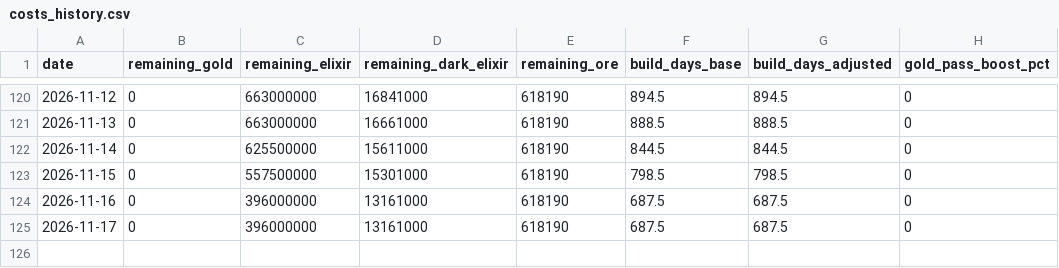
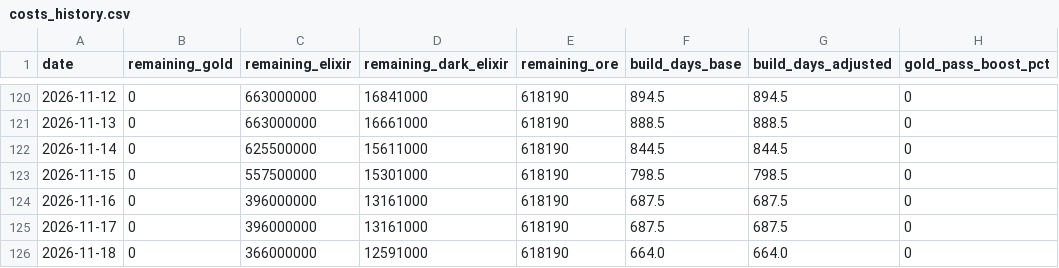
Before and after one commit to i-hridaysaha/COC-Tracker, a CSV file: data/accounts/8P88Q0GLQ/costs_history.csv, drawn as a sheet; only a part is shown, gaps mark what is left out.

```diff
--- a/data/accounts/8P88Q0GLQ/costs_history.csv
+++ b/data/accounts/8P88Q0GLQ/costs_history.csv
@@ -125 +125,2 @@ date,remaining_gold,remaining_elixir,remaining_dark_elixir,remaining_ore,build_d
 2026-11-17,0,396000000,13161000,618190,687.5,687.5,0
+2026-11-18,0,366000000,12591000,618190,664.0,664.0,0
```
Also changed, not shown: data/accounts/8P88Q0GLQ/village_history.csv, 9 other files.
